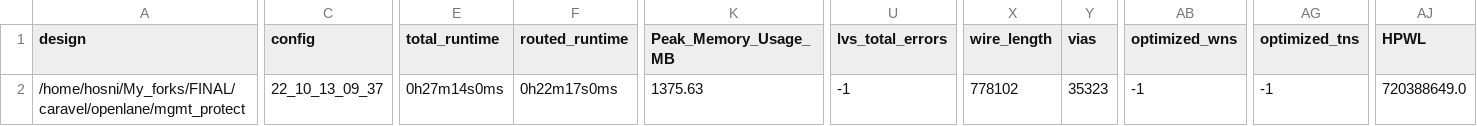
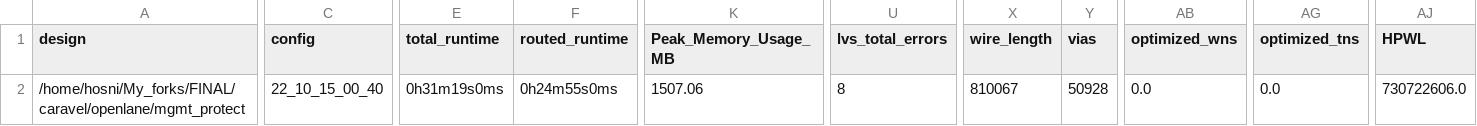
Before and after one commit to efabless/caravel, a CSV file: signoff/mgmt_protect/metrics.csv, drawn as a sheet; only a part is shown, gaps mark what is left out; the diff covers the shown part only; the diff names each change by its address in the sheet, - before the commit and + after, or states it on an @@ line.

Commit message:
add openlane signoff files for mgmt_protect

```diff
--- a/signoff/mgmt_protect/metrics.csv
+++ b/signoff/mgmt_protect/metrics.csv
-C2 (config): 22_10_13_09_37
+C2 (config): 22_10_15_00_40
-E2 (total_runtime): 0h27m14s0ms
+E2 (total_runtime): 0h31m19s0ms
-F2 (routed_runtime): 0h22m17s0ms
+F2 (routed_runtime): 0h24m55s0ms
-K2 (Peak_Memory_Usage_MB): 1375.63
+K2 (Peak_Memory_Usage_MB): 1507.06
-U2 (lvs_total_errors): -1
+U2 (lvs_total_errors): 8
-X2 (wire_length): 778102
+X2 (wire_length): 810067
-Y2 (vias): 35323
+Y2 (vias): 50928
-AB2 (optimized_wns): -1
+AB2 (optimized_wns): 0.0
-AG2 (optimized_tns): -1
+AG2 (optimized_tns): 0.0
-AJ2 (HPWL): 720388649.0
+AJ2 (HPWL): 730722606.0
```
Also changed, not shown: 4 edited cells elsewhere in this file, 41 other files.
